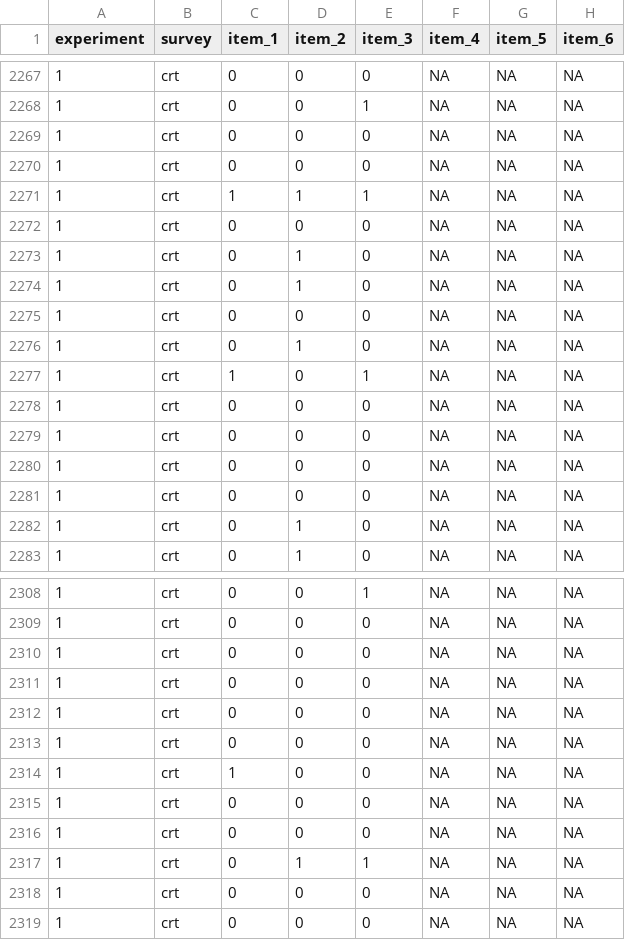
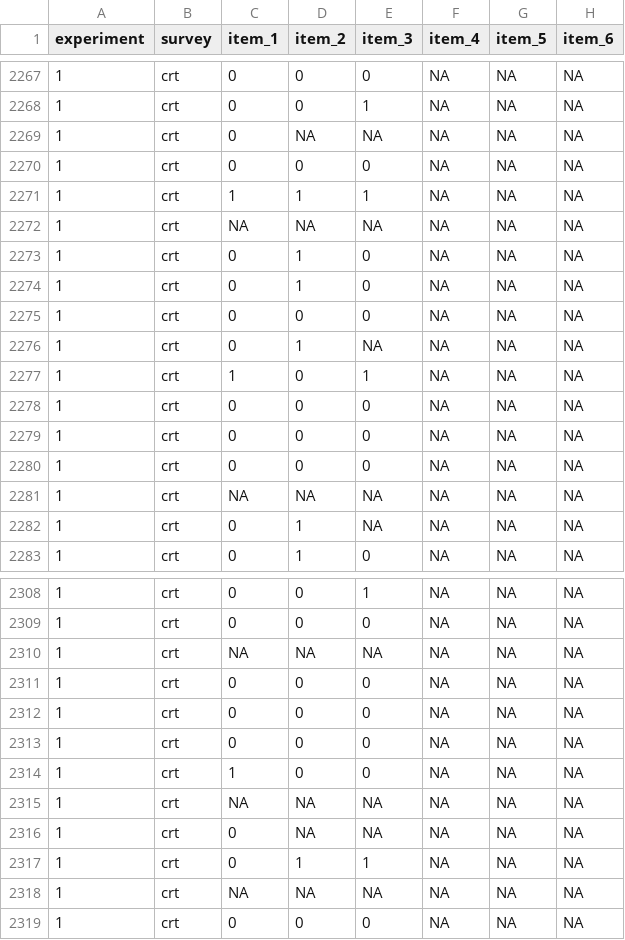
Before and after one commit to unl-cchil/dogspatialchoice, a CSV file: stevens_etal_2022_data2.csv, drawn as a sheet; only a part is shown, gaps mark what is left out; the diff covers the shown part only; the diff names each change by its address in the sheet, - before the commit and + after, or states it on an @@ line.

```diff
--- a/stevens_etal_2022_data2.csv
+++ b/stevens_etal_2022_data2.csv
-D2269 (item_2): 0
+D2269 (item_2): NA
-E2269 (item_3): 0
+E2269 (item_3): NA
-C2272 (item_1): 0
+C2272 (item_1): NA
-D2272 (item_2): 0
+D2272 (item_2): NA
-E2272 (item_3): 0
+E2272 (item_3): NA
-E2276 (item_3): 0
+E2276 (item_3): NA
-C2281 (item_1): 0
+C2281 (item_1): NA
-D2281 (item_2): 0
+D2281 (item_2): NA
-E2281:E2282 (item_3): 0
+E2281:E2282 (item_3): NA
-C2310 (item_1): 0
+C2310 (item_1): NA
-D2310 (item_2): 0
+D2310 (item_2): NA
-E2310 (item_3): 0
+E2310 (item_3): NA
-C2315 (item_1): 0
+C2315 (item_1): NA
-D2315:D2316 (item_2): 0
+D2315:D2316 (item_2): NA
-E2315:E2316 (item_3): 0
+E2315:E2316 (item_3): NA
-C2318 (item_1): 0
+C2318 (item_1): NA
-D2318 (item_2): 0
+D2318 (item_2): NA
-E2318 (item_3): 0
+E2318 (item_3): NA
```
Also changed, not shown: 39 edited cells elsewhere in this file, stevens_etal_2022_data1.csv, 22 other files.
